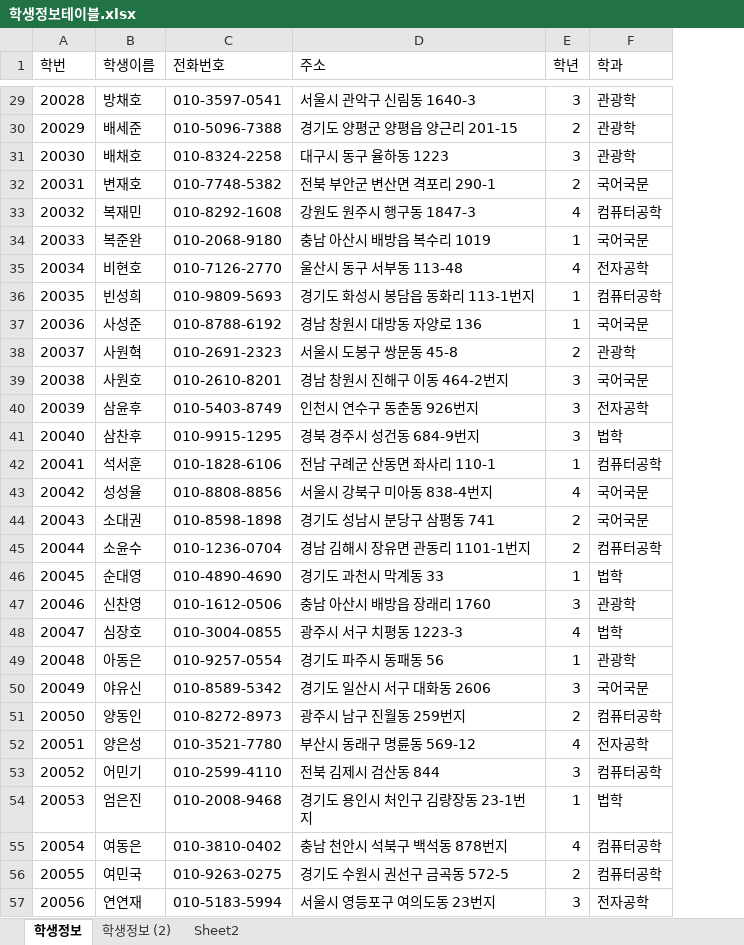
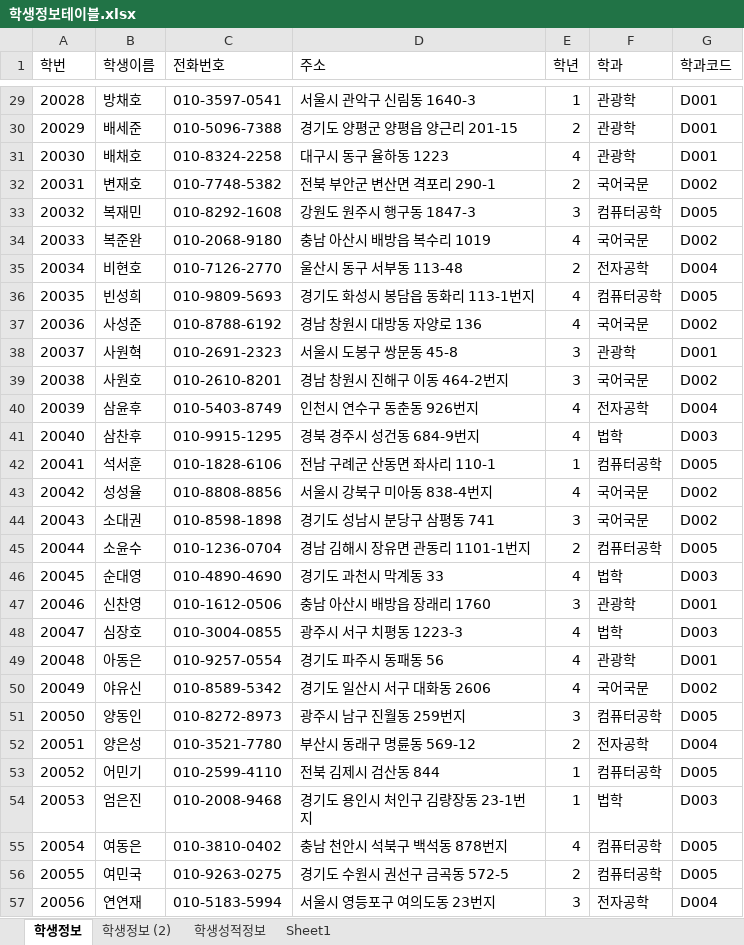
Before and after one commit to haetsalshin/Biz_506_2020_07_DBMS, an Excel workbook: 참고자료/학생정보테이블.xlsx, sheet 학생정보, drawn as a sheet; only a part is shown, gaps mark what is left out; values as stored, in another font and other column widths than the file's, no borders; the diff covers the shown part only; the diff names each change by its address in the sheet, - before the commit and + after, or states it on an @@ line.

```diff
--- a/참고자료/학생정보테이블.xlsx (sheet 학생정보)
+++ b/참고자료/학생정보테이블.xlsx (sheet 학생정보)
-sheet tab: Sheet2
+sheet tab: 학생성적정보
+sheet tab: Sheet1
+column G (학과코드), rows 29-57: D001 | D001 | D001 | D002 | D005 | D002 | D004 | D005 | D002 | D001 | D002 | D004 | D003 | D005 | D002 | D002 | D005 | D003 | D001 | D003 | D001 | D002 | D005 | D004 | D005 | D003 | D005 | D005 | D004
-E29 (학년): 3
+E29 (학년): 1
-E31 (학년): 3
+E31 (학년): 4
-E33 (학년): 4
+E33 (학년): 3
-E34 (학년): 1
+E34 (학년): 4
-E35 (학년): 4
+E35 (학년): 2
-E36:E37 (학년): 1
+E36:E37 (학년): 4
-E38 (학년): 2
+E38 (학년): 3
-E40:E41 (학년): 3
+E40:E41 (학년): 4
-E44 (학년): 2
+E44 (학년): 3
-E46 (학년): 1
+E46 (학년): 4
-E49 (학년): 1
+E49 (학년): 4
-E50 (학년): 3
+E50 (학년): 4
-E51 (학년): 2
+E51 (학년): 3
-E52 (학년): 4
+E52 (학년): 2
-E53 (학년): 3
+E53 (학년): 1
```
Also changed, not shown: 60 edited cells elsewhere in this sheet, sheet 학생성적정보, sheet 학생정보 (2), 참고자료/00.테이블명세 양식.xlsx, 8 other files.
